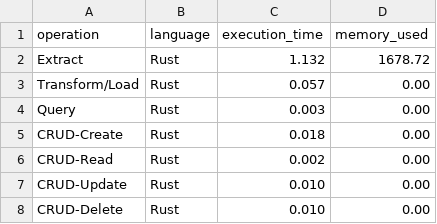
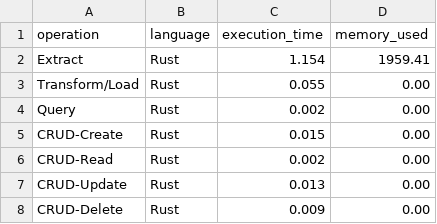
Before and after one commit to nogibjj/Jennifer_W8_Individual_Project_2, a CSV file: rust_benchmarks.csv, drawn as a sheet.

```diff
--- a/rust_benchmarks.csv
+++ b/rust_benchmarks.csv
@@ -1,8 +1,8 @@
 operation,language,execution_time,memory_used
-Extract,Rust,1.132,1678.72
-Transform/Load,Rust,0.057,0.00
-Query,Rust,0.003,0.00
-CRUD-Create,Rust,0.018,0.00
+Extract,Rust,1.154,1959.41
+Transform/Load,Rust,0.055,0.00
+Query,Rust,0.002,0.00
+CRUD-Create,Rust,0.015,0.00
 CRUD-Read,Rust,0.002,0.00
-CRUD-Update,Rust,0.010,0.00
-CRUD-Delete,Rust,0.010,0.00
+CRUD-Update,Rust,0.013,0.00
+CRUD-Delete,Rust,0.009,0.00
```
Also changed, not shown: performance_comparison.csv, python_benchmarks.csv, 11 other files.
